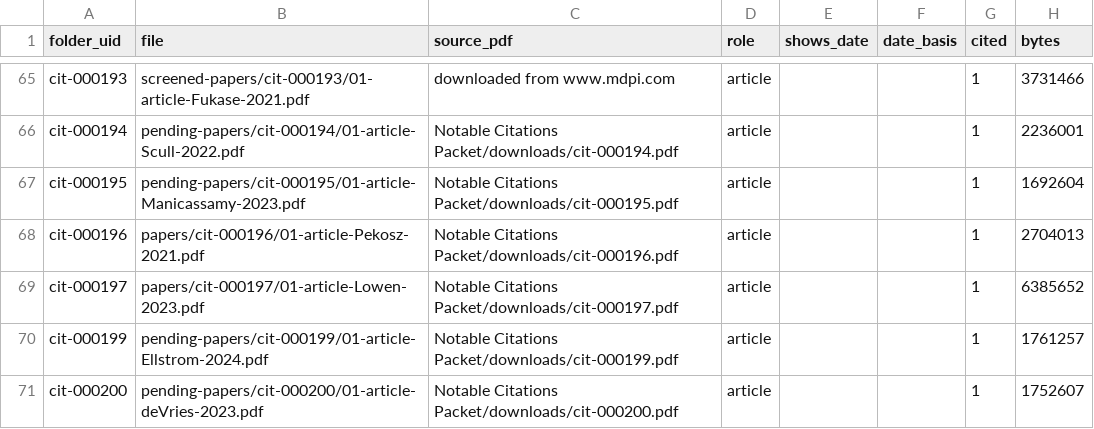
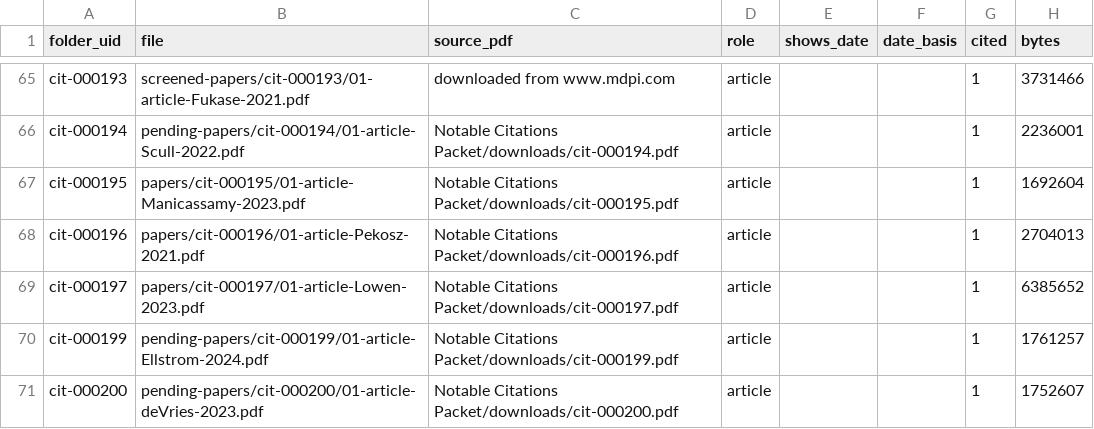
Before and after one commit to akulmehta/academic-citation-tracker, a CSV file: Citations/Notable Citations Packet/packet-files.csv, drawn as a sheet; only a part is shown, gaps mark what is left out.

```diff
--- a/Citations/Notable Citations Packet/packet-files.csv
+++ b/Citations/Notable Citations Packet/packet-files.csv
@@ -66,3 +66,3 @@ cit-000193,screened-papers/cit-000193/01-article-Fukase-2021.pdf,downloaded from
 cit-000194,pending-papers/cit-000194/01-article-Scull-2022.pdf,Notable Citations Packet/downloads/cit-000194.pdf,article,,,1,2236001
-cit-000195,pending-papers/cit-000195/01-article-Manicassamy-2023.pdf,Notable Citations Packet/downloads/cit-000195.pdf,article,,,1,1692604
+cit-000195,papers/cit-000195/01-article-Manicassamy-2023.pdf,Notable Citations Packet/downloads/cit-000195.pdf,article,,,1,1692604
 cit-000196,papers/cit-000196/01-article-Pekosz-2021.pdf,Notable Citations Packet/downloads/cit-000196.pdf,article,,,1,2704013
```
Also changed, not shown: Citations/Notable Citations Packet/download-queue.csv, Citations/Notable Citations Packet/packet.csv, 10 other files.
